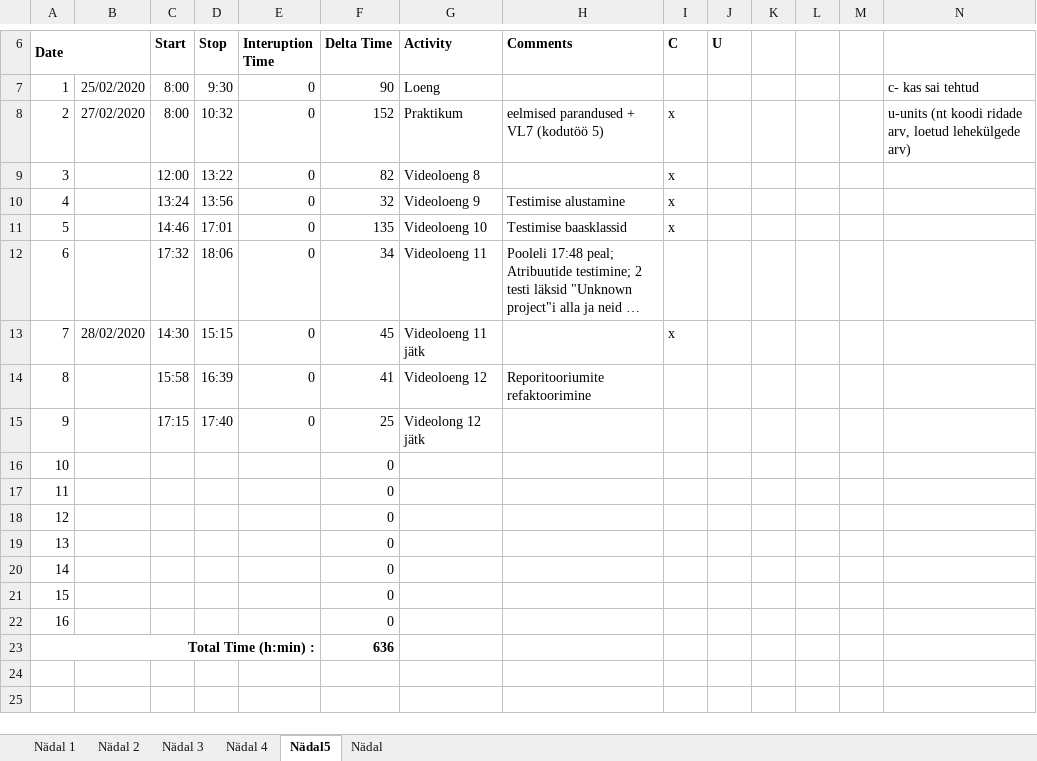
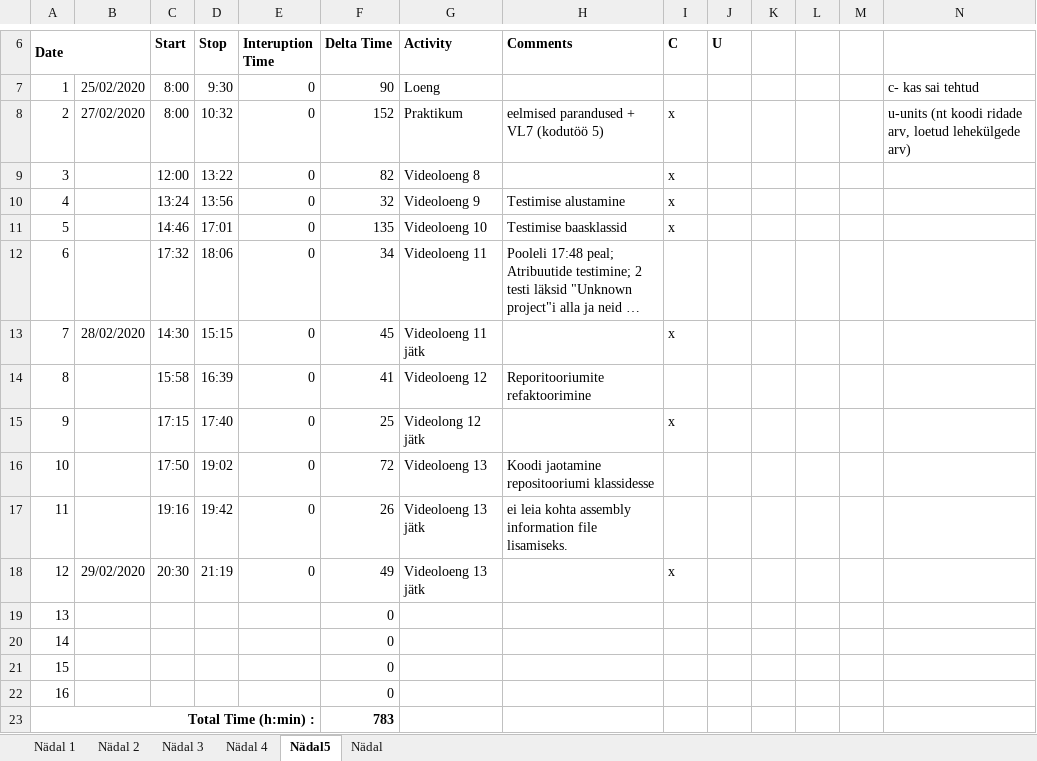
Before and after one commit to AnnabelMa/Kodutood, an Excel workbook: PROGE_Time recording log.xlsx, sheet Nädal5, drawn as a sheet; only a part is shown, gaps mark what is left out; long unchanged cells end in …; values as stored, in another font and other column widths than the file's, no borders; the diff names each change by its address in the sheet, - before the commit and + after, or states it on an @@ line.

```diff
--- a/PROGE_Time recording log.xlsx (sheet Nädal5)
+++ b/PROGE_Time recording log.xlsx (sheet Nädal5)
-I15 (C): (empty)
+I15 (C): x
-C16 (Start): (empty)
+C16 (Start): 17:50
-D16 (Stop): (empty)
+D16 (Stop): 19:02
-E16:E18 (Interuption Time): (empty)
+E16:E18 (Interuption Time): 0
-F16 (Delta Time): 0
+F16 (Delta Time): 72
-G16 (Activity): (empty)
+G16 (Activity): Videoloeng 13
-H16 (Comments): (empty)
+H16 (Comments): Koodi jaotamine repositooriumi klassidesse
-C17 (Start): (empty)
+C17 (Start): 19:16
-D17 (Stop): (empty)
+D17 (Stop): 19:42
-F17 (Delta Time): 0
+F17 (Delta Time): 26
-G17:G18 (Activity): (empty)
+G17:G18 (Activity): Videoloeng 13 jätk
-H17 (Comments): (empty)
+H17 (Comments): ei leia kohta assembly information file lisamiseks.
-B18: (empty)
+B18: 29/02/2020
-C18 (Start): (empty)
+C18 (Start): 20:30
-D18 (Stop): (empty)
+D18 (Stop): 21:19
-F18 (Delta Time): 0
+F18 (Delta Time): 49
-I18 (C): (empty)
+I18 (C): x
-F23 (Delta Time): 636
+F23 (Delta Time): 783
```
Also changed, not shown: 15 other files.
